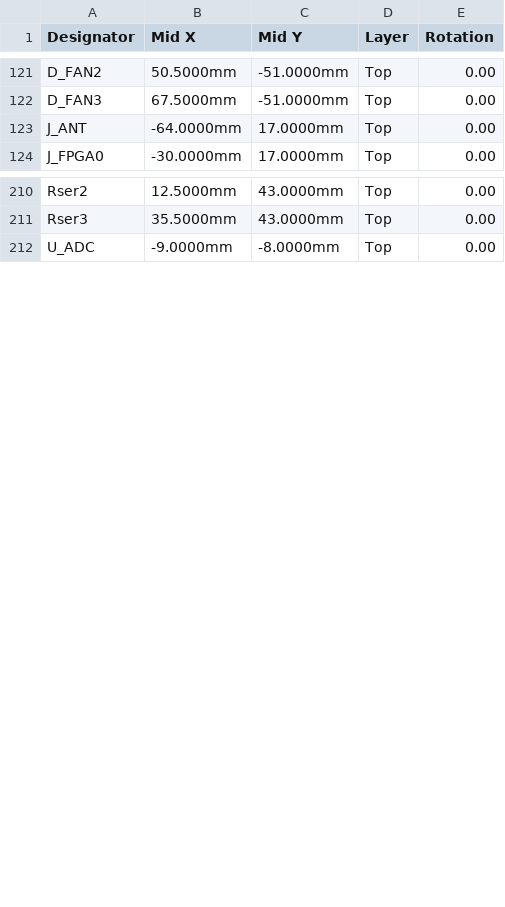
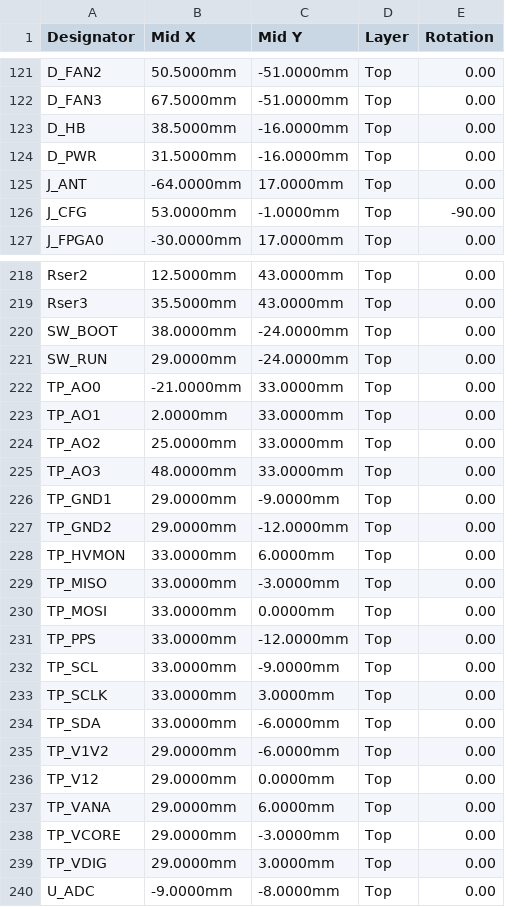
Before and after one commit to muonTelescope/muon3, a CSV file: fab/pnp.csv, drawn as a sheet; only a part is shown, gaps mark what is left out; the diff covers the shown part only; the diff names each change by its address in the sheet, - before the commit and + after, or states it on an @@ line.

```diff
--- a/fab/pnp.csv
+++ b/fab/pnp.csv
+row 123: D_HB | 38.5000mm | -16.0000mm | Top | 0.00
+row 124: D_PWR | 31.5000mm | -16.0000mm | Top | 0.00
+row 126: J_CFG | 53.0000mm | -1.0000mm | Top | -90.00
+row 220: SW_BOOT | 38.0000mm | -24.0000mm | Top | 0.00
+row 221: SW_RUN | 29.0000mm | -24.0000mm | Top | 0.00
+row 222: TP_AO0 | -21.0000mm | 33.0000mm | Top | 0.00
+row 223: TP_AO1 | 2.0000mm | 33.0000mm | Top | 0.00
+row 224: TP_AO2 | 25.0000mm | 33.0000mm | Top | 0.00
+row 225: TP_AO3 | 48.0000mm | 33.0000mm | Top | 0.00
+row 226: TP_GND1 | 29.0000mm | -9.0000mm | Top | 0.00
+row 227: TP_GND2 | 29.0000mm | -12.0000mm | Top | 0.00
+row 228: TP_HVMON | 33.0000mm | 6.0000mm | Top | 0.00
+row 229: TP_MISO | 33.0000mm | -3.0000mm | Top | 0.00
+row 230: TP_MOSI | 33.0000mm | 0.0000mm | Top | 0.00
+row 231: TP_PPS | 33.0000mm | -12.0000mm | Top | 0.00
+row 232: TP_SCL | 33.0000mm | -9.0000mm | Top | 0.00
+row 233: TP_SCLK | 33.0000mm | 3.0000mm | Top | 0.00
+row 234: TP_SDA | 33.0000mm | -6.0000mm | Top | 0.00
+row 235: TP_V1V2 | 29.0000mm | -6.0000mm | Top | 0.00
+row 236: TP_V12 | 29.0000mm | 0.0000mm | Top | 0.00
+row 237: TP_VANA | 29.0000mm | 6.0000mm | Top | 0.00
+row 238: TP_VCORE | 29.0000mm | -3.0000mm | Top | 0.00
+row 239: TP_VDIG | 29.0000mm | 3.0000mm | Top | 0.00
```
Also changed, not shown: 5 added rows elsewhere in this file, fab/bom.csv, 12 other files.
